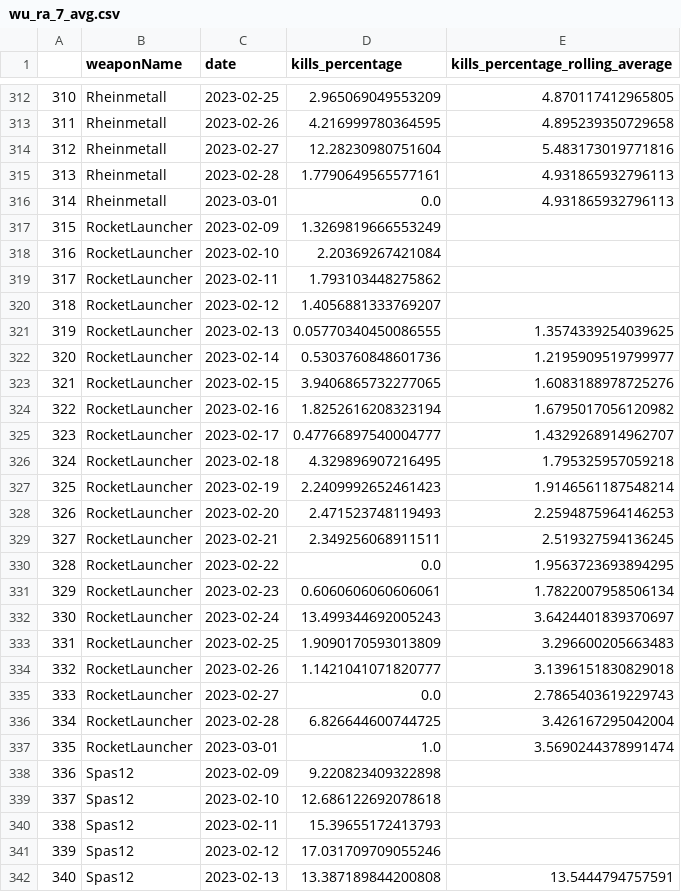
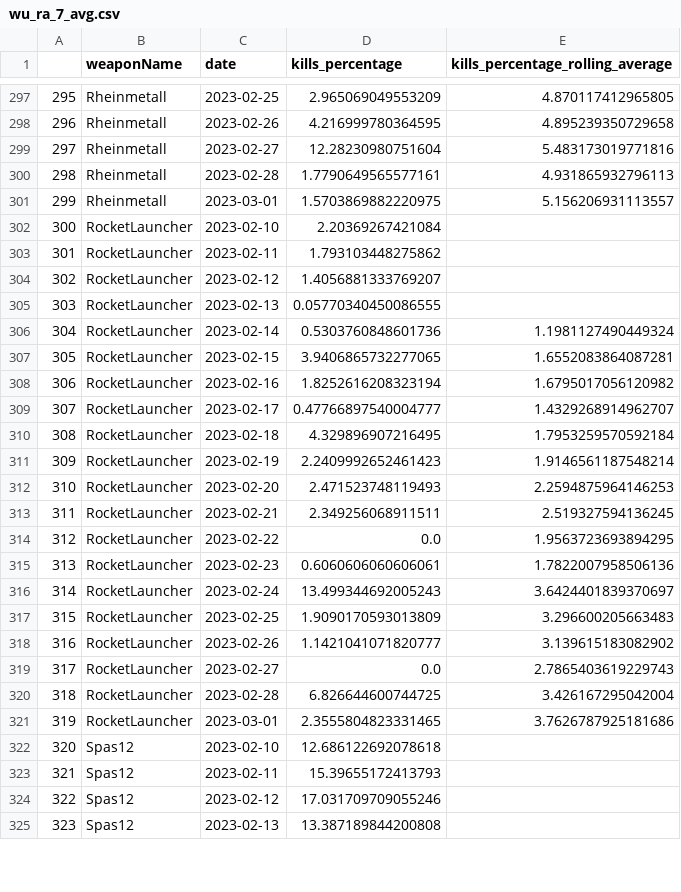
Before and after one commit to s2vndl/s2_1st_tournament_stats, a CSV file: docs/data/wu_ra_7_avg.csv, drawn as a sheet; only a part is shown, gaps mark what is left out; removed rows and columns are numbered as before the commit, all else as after; the diff covers the shown part only; the diff names each change by its address in the sheet, - before the commit and + after, or states it on an @@ line.

```diff
--- a/docs/data/wu_ra_7_avg.csv
+++ b/docs/data/wu_ra_7_avg.csv
@@ column A renumbered from row 2 down @@
-D301 (kills_percentage): 0.0
+D301 (kills_percentage): 1.5703869882220975
-E301 (kills_percentage_rolling_average): 4.931865932796113
+E301 (kills_percentage_rolling_average): 5.156206931113557
-row 317: 315 | RocketLauncher | 2023-02-09 | 1.3269819666553249
-E305 (kills_percentage_rolling_average): 1.3574339254039625
+E305 (kills_percentage_rolling_average): (empty)
-E306 (kills_percentage_rolling_average): 1.2195909519799977
+E306 (kills_percentage_rolling_average): 1.1981127490449324
-E307 (kills_percentage_rolling_average): 1.6083188978725276
+E307 (kills_percentage_rolling_average): 1.6552083864087281
-E310 (kills_percentage_rolling_average): 1.795325957059218
+E310 (kills_percentage_rolling_average): 1.7953259570592184
-E315 (kills_percentage_rolling_average): 1.7822007958506134
+E315 (kills_percentage_rolling_average): 1.7822007958506136
-E318 (kills_percentage_rolling_average): 3.1396151830829018
+E318 (kills_percentage_rolling_average): 3.139615183082902
-D321 (kills_percentage): 1.0
+D321 (kills_percentage): 2.3555804823331465
-E321 (kills_percentage_rolling_average): 3.5690244378991474
+E321 (kills_percentage_rolling_average): 3.7626787925181686
-row 338: 336 | Spas12 | 2023-02-09 | 9.220823409322898
-E325 (kills_percentage_rolling_average): 13.5444794757591
+E325 (kills_percentage_rolling_average): (empty)
```
Also changed, not shown: 16 removed rows and 110 edited cells elsewhere in this file, docs/data/map-trends-a-g-14-days-avg.csv, docs/data/map-trends-h-z-14-days-avg.csv, 46 other files.
